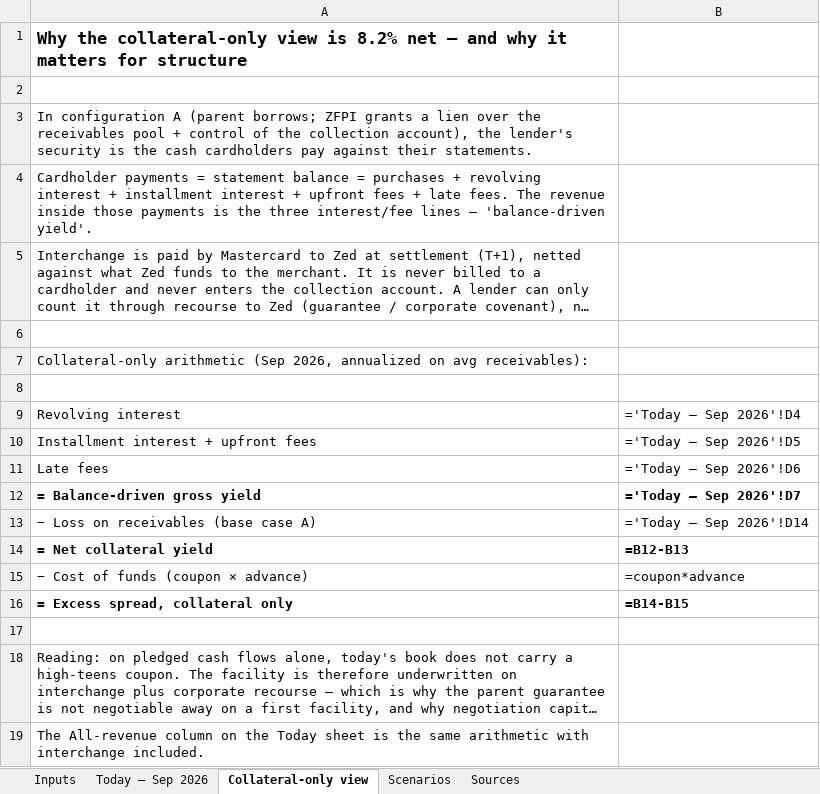
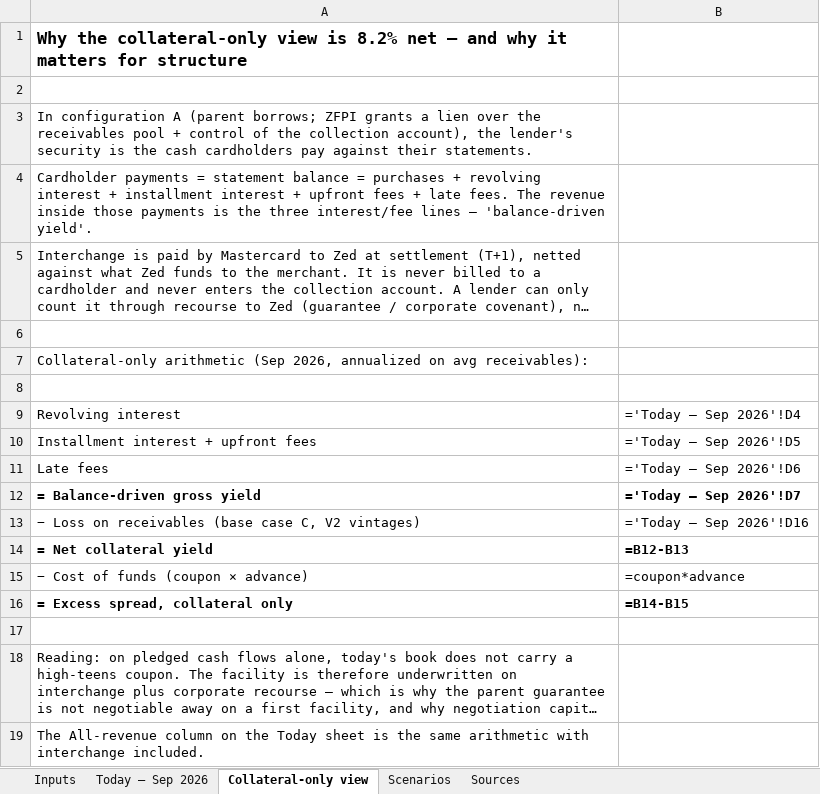
Before and after one commit to STAbraham/debt_dd, an Excel workbook: Analyses (internal)/Facility Yield Analysis_20261026.xlsx, sheet Collateral-only view, drawn as a sheet; long unchanged cells end in …; values as stored, in another font and other column widths than the file's, no borders; formulas without a stored value are shown as written; the diff names each change by its address in the sheet, - before the commit and + after, or states it on an @@ line.

Commit message:
Facility Yield Analysis: base case → V2-vintage ≥90 DPD loss (C); lifetime ≥90 kept as conservative sensitivity

```diff
--- a/Analyses (internal)/Facility Yield Analysis_20261026.xlsx (sheet Collateral-only view)
+++ b/Analyses (internal)/Facility Yield Analysis_20261026.xlsx (sheet Collateral-only view)
-A13: − Loss on receivables (base case A)
+A13: − Loss on receivables (base case C, V2 vintages)
-B13: ='Today — Sep 2026'!D14
+B13: ='Today — Sep 2026'!D16
```
Also changed, not shown: sheet Today — Sep 2026, sheet Inputs, sheet Scenarios, 1 other file.
